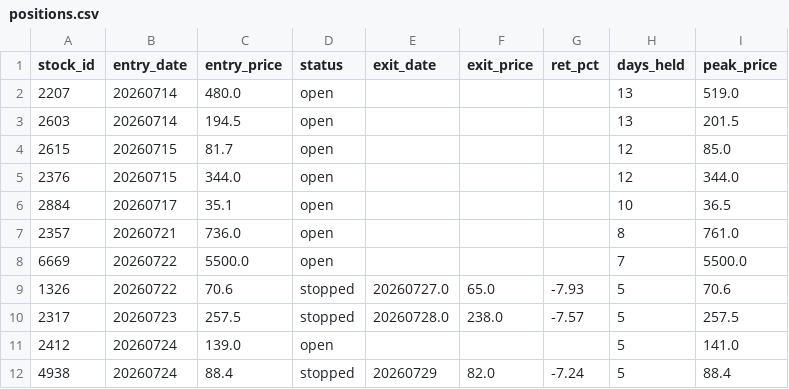
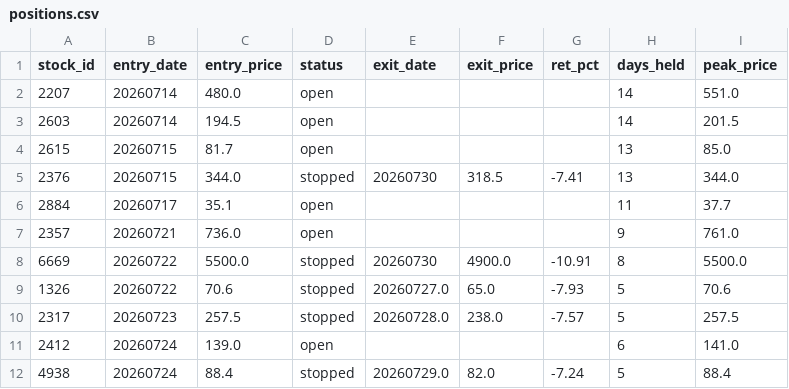
Before and after one commit to smile2201/quant_tw, a CSV file: results/positions.csv, drawn as a sheet.

```diff
--- a/results/positions.csv
+++ b/results/positions.csv
@@ -1,12 +1,12 @@
 stock_id,entry_date,entry_price,status,exit_date,exit_price,ret_pct,days_held,peak_price
-2207,20260714,480.0,open,,,,13,519.0
-2603,20260714,194.5,open,,,,13,201.5
-2615,20260715,81.7,open,,,,12,85.0
-2376,20260715,344.0,open,,,,12,344.0
-2884,20260717,35.1,open,,,,10,36.5
-2357,20260721,736.0,open,,,,8,761.0
-6669,20260722,5500.0,open,,,,7,5500.0
+2207,20260714,480.0,open,,,,14,551.0
+2603,20260714,194.5,open,,,,14,201.5
+2615,20260715,81.7,open,,,,13,85.0
+2376,20260715,344.0,stopped,20260730,318.5,-7.41,13,344.0
+2884,20260717,35.1,open,,,,11,37.7
+2357,20260721,736.0,open,,,,9,761.0
+6669,20260722,5500.0,stopped,20260730,4900.0,-10.91,8,5500.0
 1326,20260722,70.6,stopped,20260727.0,65.0,-7.93,5,70.6
 2317,20260723,257.5,stopped,20260728.0,238.0,-7.57,5,257.5
-2412,20260724,139.0,open,,,,5,141.0
-4938,20260724,88.4,stopped,20260729,82.0,-7.24,5,88.4
+2412,20260724,139.0,open,,,,6,141.0
+4938,20260724,88.4,stopped,20260729.0,82.0,-7.24,5,88.4
```
Also changed, not shown: 2 other files.
